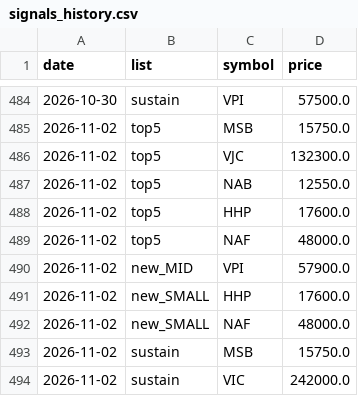
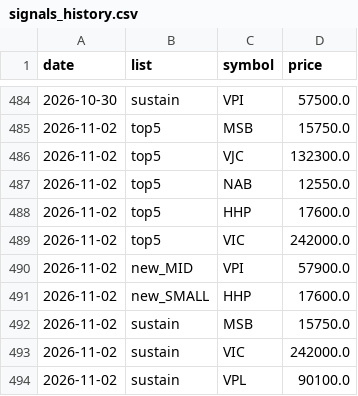
Before and after one commit to cuulv1995/cuulv-stock, a CSV file: data/signals_history.csv, drawn as a sheet; only a part is shown, gaps mark what is left out; the shorter side is filled out with more unchanged rows.

```diff
--- a/data/signals_history.csv
+++ b/data/signals_history.csv
@@ -488,6 +488,5 @@ date,list,symbol,price
 2026-11-02,top5,HHP,17600.0
-2026-11-02,top5,NAF,48000.0
+2026-11-02,top5,VIC,242000.0
 2026-11-02,new_MID,VPI,57900.0
 2026-11-02,new_SMALL,HHP,17600.0
-2026-11-02,new_SMALL,NAF,48000.0
 2026-11-02,sustain,MSB,15750.0
```
Also changed, not shown: 4 other files.
